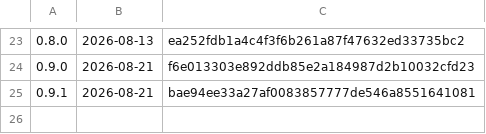
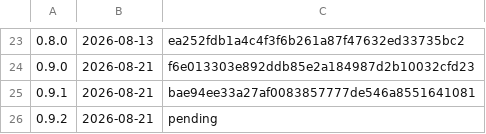
Before and after one commit to k-k1/agent-fleet, a TSV file: deploy/release/notes/index.tsv, drawn as a sheet; only a part is shown, gaps mark what is left out.

```diff
--- a/deploy/release/notes/index.tsv
+++ b/deploy/release/notes/index.tsv
@@ -25 +25,2 @@
 0.9.1	2026-08-21	bae94ee33a27af0083857777de546a8551641081
+0.9.2	2026-08-21	pending
```
Also changed, not shown: 4 other files.
